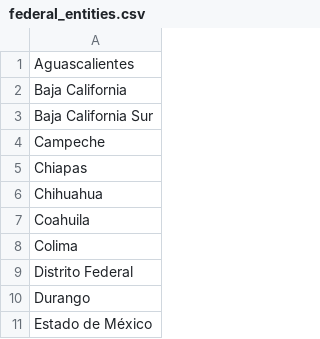
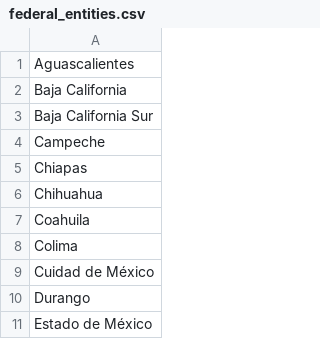
Before and after one commit to warborn/unam_odontology, a CSV file: database/seeds/csv/federal_entities.csv, drawn as a sheet; only a part is shown.

Commit message:
Add update cascade on foreign keys that correspond to the primary keys for courses, addresses, federal entities, roles, privileges, diseases tables.

```diff
--- a/database/seeds/csv/federal_entities.csv
+++ b/database/seeds/csv/federal_entities.csv
@@ -8,3 +8,3 @@ Coahuila
 Colima
-Distrito Federal
+Cuidad de México
 Durango
```
Also changed, not shown: 19 other files.
